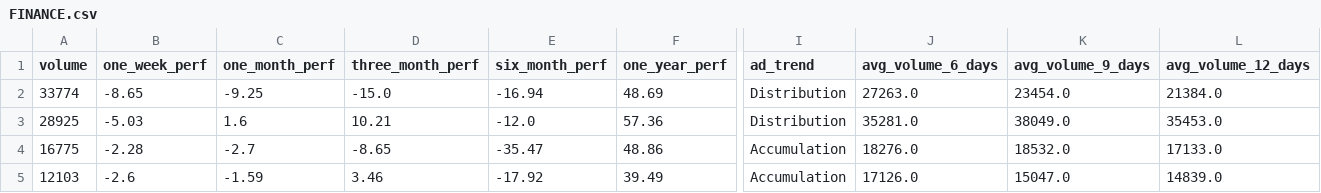
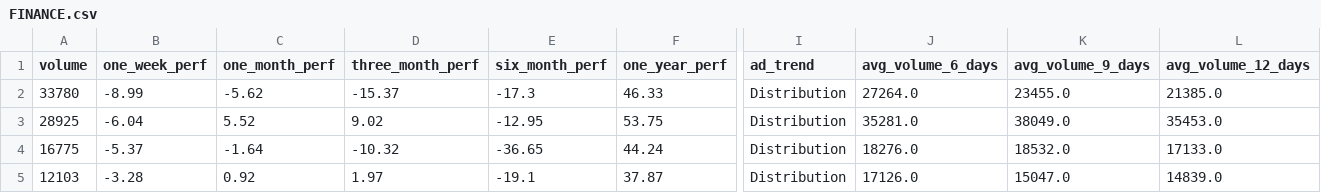
Before and after one commit to subediparas5/nepse-signaling, a CSV file: data/FINANCE.csv, drawn as a sheet; only a part is shown, gaps mark what is left out; the diff covers the shown part only; the diff names each change by its address in the sheet, - before the commit and + after, or states it on an @@ line.

```diff
--- a/data/FINANCE.csv
+++ b/data/FINANCE.csv
-A2 (volume): 33774
+A2 (volume): 33780
-B2 (one_week_perf): -8.65
+B2 (one_week_perf): -8.99
-C2 (one_month_perf): -9.25
+C2 (one_month_perf): -5.62
-D2 (three_month_perf): -15.0
+D2 (three_month_perf): -15.37
-E2 (six_month_perf): -16.94
+E2 (six_month_perf): -17.3
-F2 (one_year_perf): 48.69
+F2 (one_year_perf): 46.33
-J2 (avg_volume_6_days): 27263.0
+J2 (avg_volume_6_days): 27264.0
-K2 (avg_volume_9_days): 23454.0
+K2 (avg_volume_9_days): 23455.0
-L2 (avg_volume_12_days): 21384.0
+L2 (avg_volume_12_days): 21385.0
-B3 (one_week_perf): -5.03
+B3 (one_week_perf): -6.04
-C3 (one_month_perf): 1.6
+C3 (one_month_perf): 5.52
-D3 (three_month_perf): 10.21
+D3 (three_month_perf): 9.02
-E3 (six_month_perf): -12.0
+E3 (six_month_perf): -12.95
-F3 (one_year_perf): 57.36
+F3 (one_year_perf): 53.75
-B4 (one_week_perf): -2.28
+B4 (one_week_perf): -5.37
-C4 (one_month_perf): -2.7
+C4 (one_month_perf): -1.64
-D4 (three_month_perf): -8.65
+D4 (three_month_perf): -10.32
-E4 (six_month_perf): -35.47
+E4 (six_month_perf): -36.65
-F4 (one_year_perf): 48.86
+F4 (one_year_perf): 44.24
-I4:I5 (ad_trend): Accumulation
+I4:I5 (ad_trend): Distribution
-B5 (one_week_perf): -2.6
+B5 (one_week_perf): -3.28
-C5 (one_month_perf): -1.59
+C5 (one_month_perf): 0.92
-D5 (three_month_perf): 3.46
+D5 (three_month_perf): 1.97
-E5 (six_month_perf): -17.92
+E5 (six_month_perf): -19.1
-F5 (one_year_perf): 39.49
+F5 (one_year_perf): 37.87
```
Also changed, not shown: 78 edited cells elsewhere in this file, data/HOTELS.csv, data/HYDROPOWER.csv, 10 other files.
